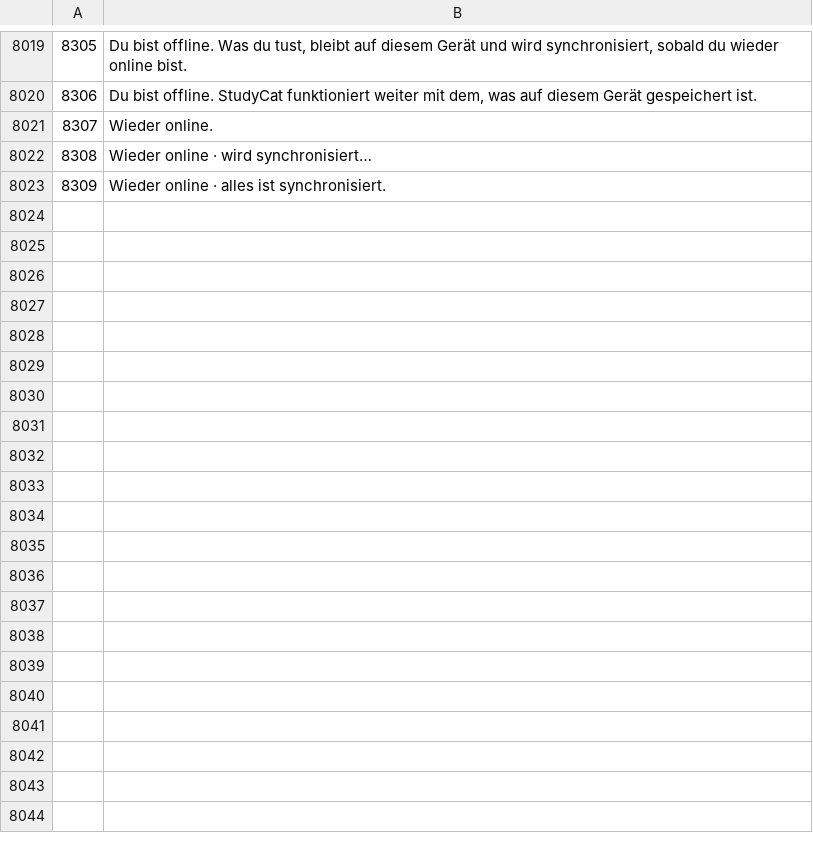
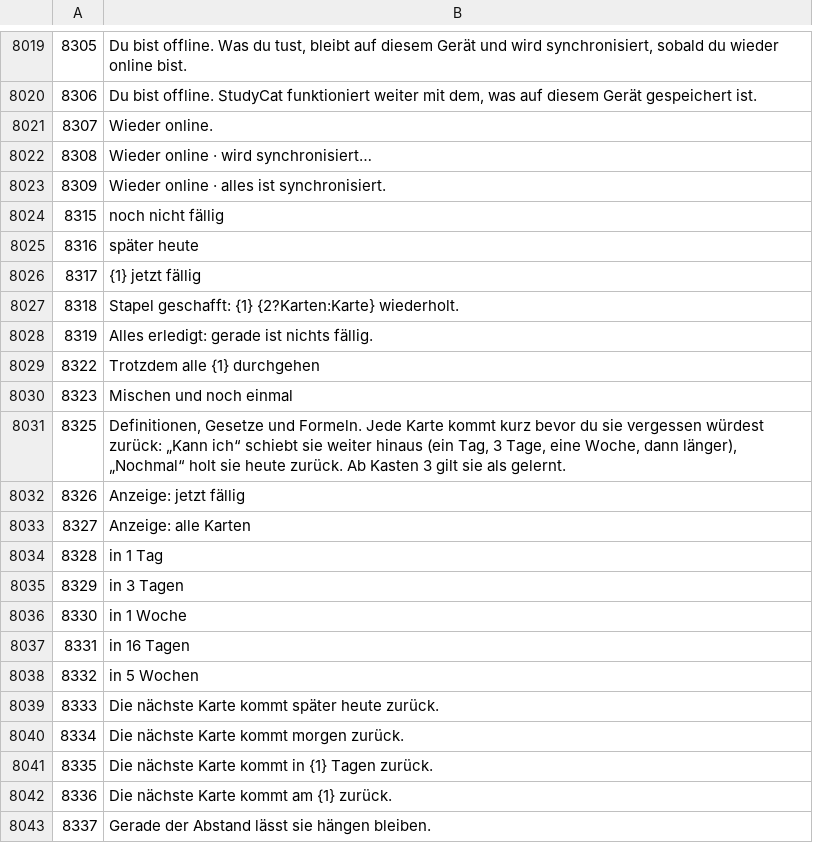
Before and after one commit to NickNonikashvili/lead-radar-deploy, a TSV file: calc1/i18n/de.tsv, drawn as a sheet; only a part is shown, gaps mark what is left out; the diff names each change by its address in the sheet, - before the commit and + after, or states it on an @@ line.

```diff
--- a/calc1/i18n/de.tsv
+++ b/calc1/i18n/de.tsv
+row 8024: 8315 | noch nicht fällig
+row 8025: 8316 | später heute
+row 8026: 8317 | {1} jetzt fällig
+row 8027: 8318 | Stapel geschafft: {1} {2?Karten:Karte} wiederholt.
+row 8028: 8319 | Alles erledigt: gerade ist nichts fällig.
+row 8029: 8322 | Trotzdem alle {1} durchgehen
+row 8030: 8323 | Mischen und noch einmal
+row 8031: 8325 | Definitionen, Gesetze und Formeln. Jede Karte kommt kurz bevor du sie vergessen würdest zurück: „Kann ich“ schiebt sie weiter hinaus (ein Tag, 3 Tage, eine Woche, dann länger), „Nochmal“ holt sie heute zurück. Ab Kasten 3 gilt sie als gelernt.
+row 8032: 8326 | Anzeige: jetzt fällig
+row 8033: 8327 | Anzeige: alle Karten
+row 8034: 8328 | in 1 Tag
+row 8035: 8329 | in 3 Tagen
+row 8036: 8330 | in 1 Woche
+row 8037: 8331 | in 16 Tagen
+row 8038: 8332 | in 5 Wochen
+row 8039: 8333 | Die nächste Karte kommt später heute zurück.
+row 8040: 8334 | Die nächste Karte kommt morgen zurück.
+row 8041: 8335 | Die nächste Karte kommt in {1} Tagen zurück.
+row 8042: 8336 | Die nächste Karte kommt am {1} zurück.
+row 8043: 8337 | Gerade der Abstand lässt sie hängen bleiben.
```
Also changed, not shown: calc1/i18n/es.tsv, calc1/i18n/fr.tsv, 16 other files.
